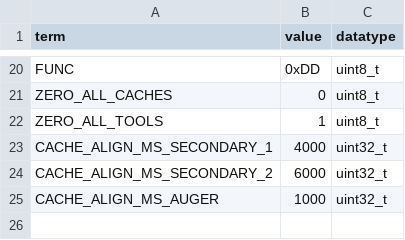
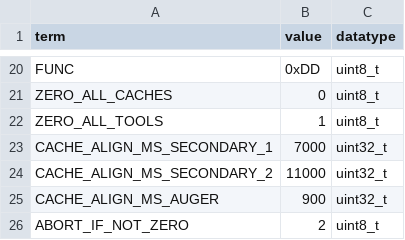
Before and after one commit to BYUMarsRover/Autonomy-ROS2, a CSV file: mars_ws/src/science/science/routine_scripting/dictionary.csv, drawn as a sheet; only a part is shown, gaps mark what is left out.

Commit message:
routine changes

```diff
--- a/mars_ws/src/science/science/routine_scripting/dictionary.csv
+++ b/mars_ws/src/science/science/routine_scripting/dictionary.csv
@@ -22,4 +22,5 @@ ZERO_ALL_CACHES,0,uint8_t
 ZERO_ALL_TOOLS,1,uint8_t
-CACHE_ALIGN_MS_SECONDARY_1,4000,uint32_t
-CACHE_ALIGN_MS_SECONDARY_2,6000,uint32_t
-CACHE_ALIGN_MS_AUGER,1000,uint32_t
+CACHE_ALIGN_MS_SECONDARY_1,7000,uint32_t
+CACHE_ALIGN_MS_SECONDARY_2,11000,uint32_t
+CACHE_ALIGN_MS_AUGER,900,uint32_t
+ABORT_IF_NOT_ZERO,2,uint8_t
```
Also changed, not shown: 6 other files.
